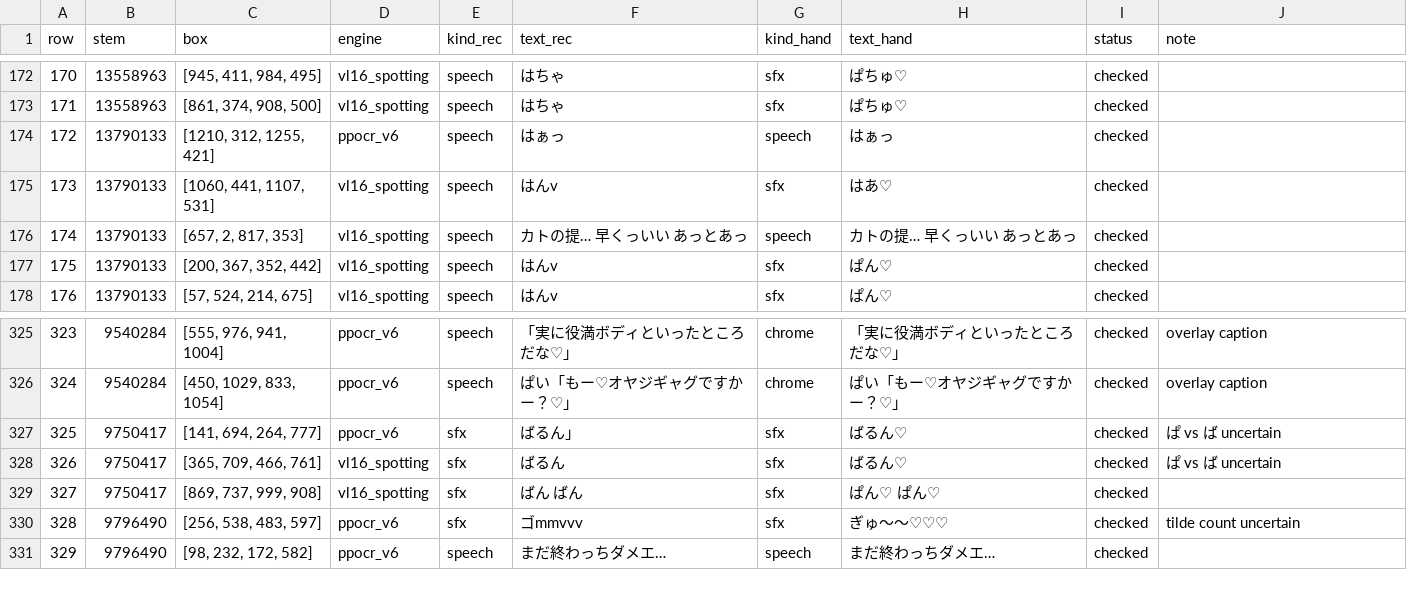
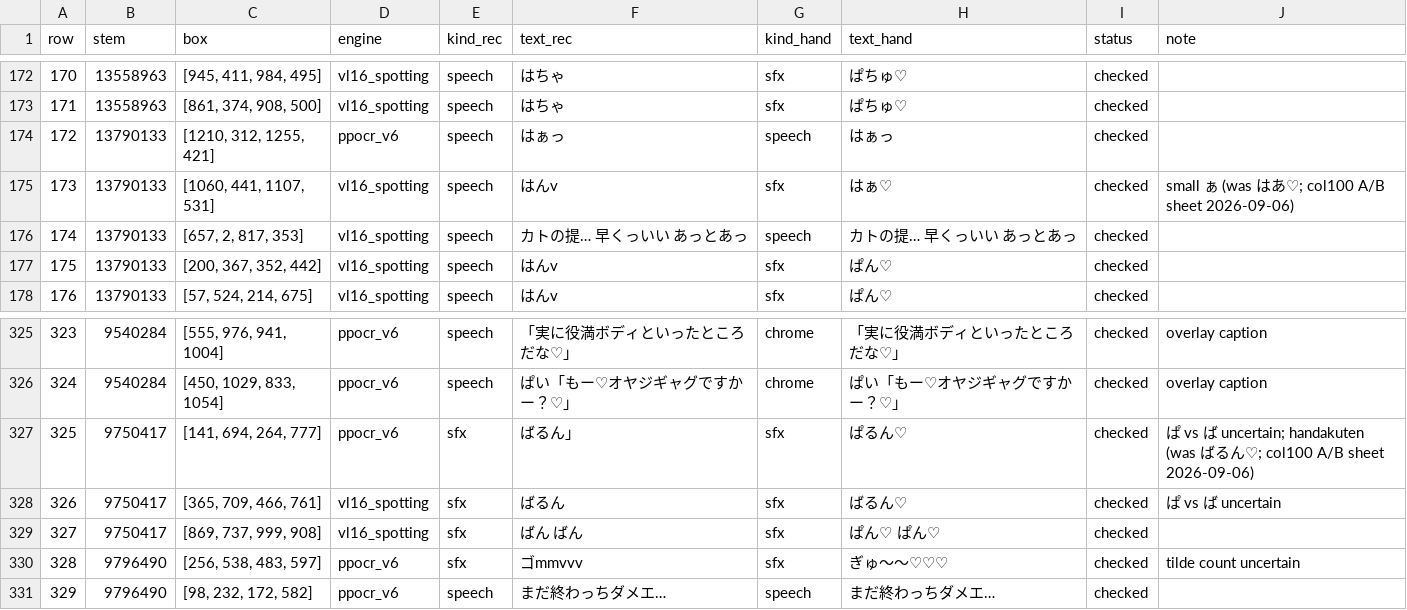
Before and after one commit to sorryhyun/anima_lora, a TSV file: project/cjk_aware_anima_dit/assets/sfx_labels_sincos.tsv, drawn as a sheet; only a part is shown, gaps mark what is left out.

```diff
--- a/project/cjk_aware_anima_dit/assets/sfx_labels_sincos.tsv
+++ b/project/cjk_aware_anima_dit/assets/sfx_labels_sincos.tsv
@@ -174,3 +174,3 @@ row	stem	box	engine	kind_rec	text_rec	kind_hand	text_hand	status	note
 172	13790133	[1210, 312, 1255, 421]	ppocr_v6	speech	はぁっ	speech	はぁっ	checked	
-173	13790133	[1060, 441, 1107, 531]	vl16_spotting	speech	はんv	sfx	はあ♡	checked	
+173	13790133	[1060, 441, 1107, 531]	vl16_spotting	speech	はんv	sfx	はぁ♡	checked	small ぁ (was はあ♡; col100 A/B sheet 2026-09-06)
 174	13790133	[657, 2, 817, 353]	vl16_spotting	speech	カトの提… 早くっいい あっとあっ	speech	カトの提… 早くっいい あっとあっ	checked	
@@ -326,3 +326,3 @@ row	stem	box	engine	kind_rec	text_rec	kind_hand	text_hand	status	note
 324	9540284	[450, 1029, 833, 1054]	ppocr_v6	speech	ぱい「もー♡オヤジギャグですかー？♡」	chrome	ぱい「もー♡オヤジギャグですかー？♡」	checked	overlay caption
-325	9750417	[141, 694, 264, 777]	ppocr_v6	sfx	ばるん」	sfx	ばるん♡	checked	ぱ vs ば uncertain
+325	9750417	[141, 694, 264, 777]	ppocr_v6	sfx	ばるん」	sfx	ぱるん♡	checked	ぱ vs ば uncertain; handakuten (was ばるん♡; col100 A/B sheet 2026-09-06)
 326	9750417	[365, 709, 466, 761]	vl16_spotting	sfx	ばるん	sfx	ばるん♡	checked	ぱ vs ば uncertain
```
Also changed, not shown: 1 other file.
